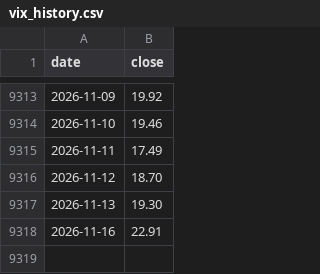
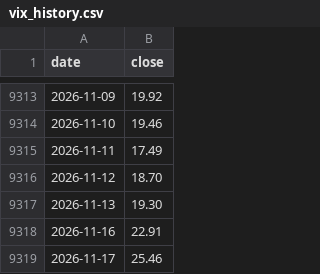
Before and after one commit to vTNT/fear-greed-data, a CSV file: vix_history.csv, drawn as a sheet; only a part is shown, gaps mark what is left out; the diff names each change by its address in the sheet, - before the commit and + after, or states it on an @@ line.

```diff
--- a/vix_history.csv
+++ b/vix_history.csv
+row 9319: 2026-11-17 | 25.46
```
Also changed, not shown: fear-greed.csv.
